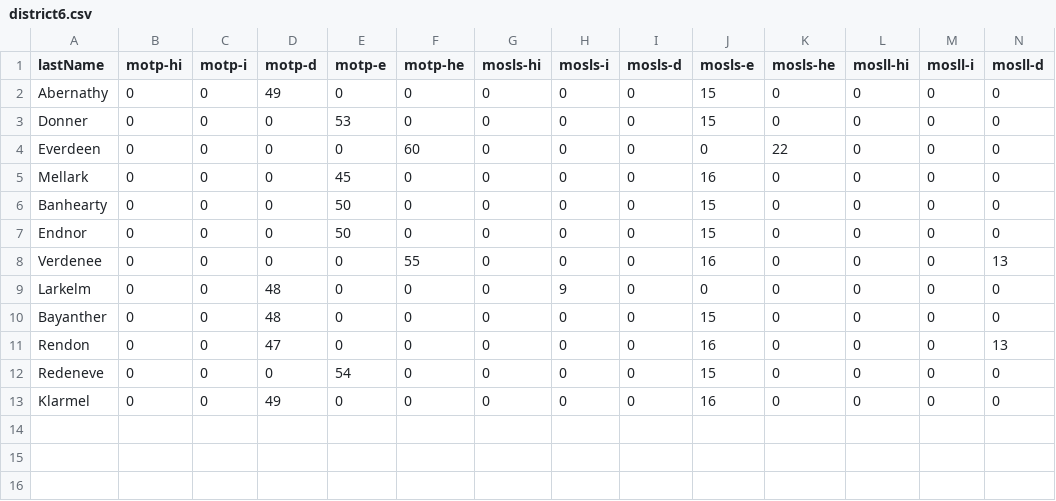
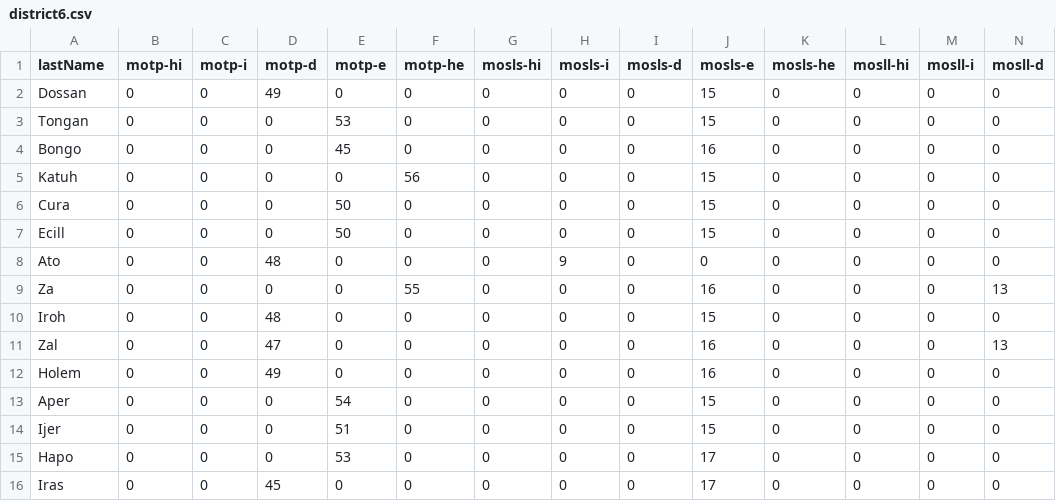
Before and after one commit to nychang/dataviz, a CSV file: district6.csv, drawn as a sheet; only a part is shown; removed rows and columns are numbered as before the commit, all else as after; rows hold the shown columns only; the diff names each change by its address in the sheet, - before the commit and + after, or states it on an @@ line.

Commit message:
Restored original data

```diff
--- a/district6.csv
+++ b/district6.csv
-A2 (lastName): Abernathy
+A2 (lastName): Dossan
-A3 (lastName): Donner
+A3 (lastName): Tongan
-row 4: Everdeen | 0 | 0 | 0 | 0 | 60 | 0 | 0 | 0 | 0 | 22 | 0 | 0 | 0
-A4 (lastName): Mellark
+A4 (lastName): Bongo
+row 5: Katuh | 0 | 0 | 0 | 0 | 56 | 0 | 0 | 0 | 15 | 0 | 0 | 0 | 0
-A6 (lastName): Banhearty
+A6 (lastName): Cura
-A7 (lastName): Endnor
+A7 (lastName): Ecill
-row 8: Verdenee | 0 | 0 | 0 | 0 | 55 | 0 | 0 | 0 | 16 | 0 | 0 | 0 | 13
-A8 (lastName): Larkelm
+A8 (lastName): Ato
+row 9: Za | 0 | 0 | 0 | 0 | 55 | 0 | 0 | 0 | 16 | 0 | 0 | 0 | 13
-A10 (lastName): Bayanther
+A10 (lastName): Iroh
-A11 (lastName): Rendon
+A11 (lastName): Zal
+row 12: Holem | 0 | 0 | 49 | 0 | 0 | 0 | 0 | 0 | 16 | 0 | 0 | 0 | 0
-A13 (lastName): Redeneve
+A13 (lastName): Aper
-A14 (lastName): Klarmel
+A14 (lastName): Ijer
-D14 (motp-d): 49
+D14 (motp-d): 0
-E14 (motp-e): 0
+E14 (motp-e): 51
-J14 (mosls-e): 16
+J14 (mosls-e): 15
+row 15: Hapo | 0 | 0 | 0 | 53 | 0 | 0 | 0 | 0 | 17 | 0 | 0 | 0 | 0
+row 16: Iras | 0 | 0 | 45 | 0 | 0 | 0 | 0 | 0 | 17 | 0 | 0 | 0 | 0
```
